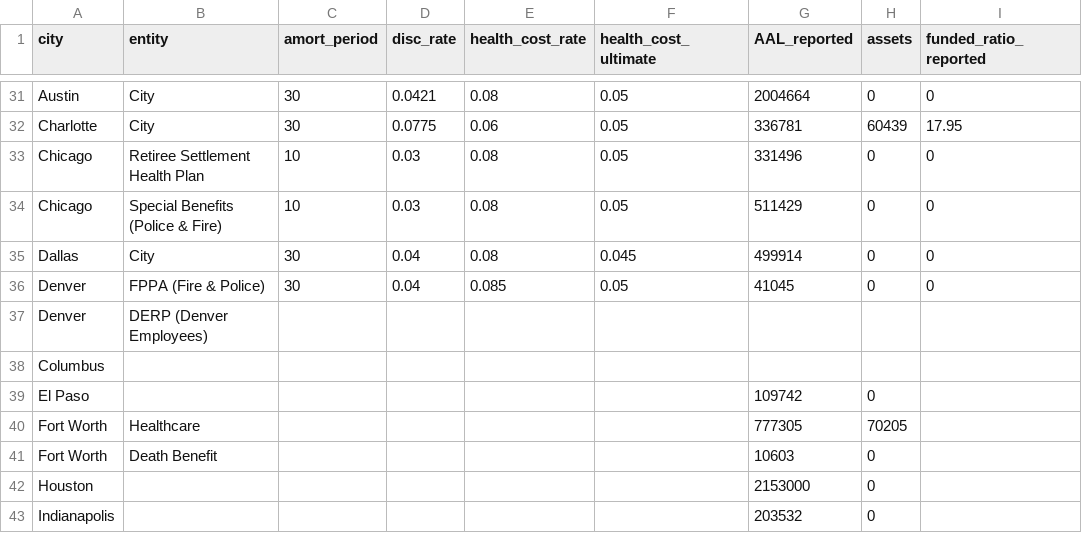
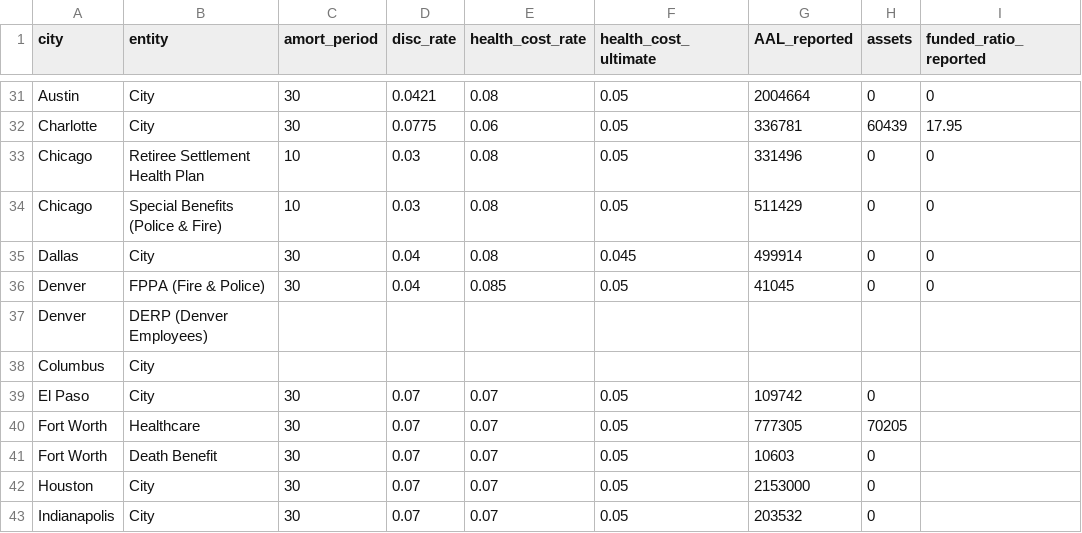
Before and after one commit to cheikhou95/City_Solvency, a CSV file: OPEB_20.csv, drawn as a sheet; only a part is shown, gaps mark what is left out; the diff names each change by its address in the sheet, - before the commit and + after, or states it on an @@ line.

Commit message:
Final Report - Draft

```diff
--- a/OPEB_20.csv
+++ b/OPEB_20.csv
-B38:B39 (entity): (empty)
+B38:B39 (entity): City
-C39:C43 (amort_period): (empty)
+C39:C43 (amort_period): 30
-D39:D43 (disc_rate): (empty)
+D39:D43 (disc_rate): 0.07
-E39:E43 (health_cost_rate): (empty)
+E39:E43 (health_cost_rate): 0.07
-F39:F43 (health_cost_ultimate): (empty)
+F39:F43 (health_cost_ultimate): 0.05
-B42:B43 (entity): (empty)
+B42:B43 (entity): City
```
Also changed, not shown: 3 other files.
